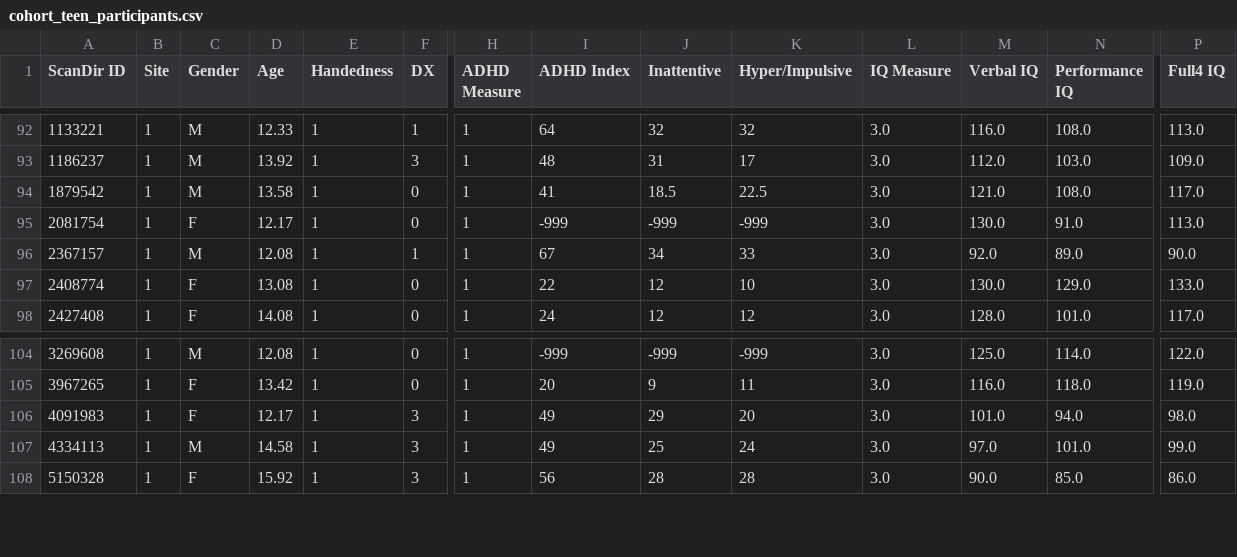
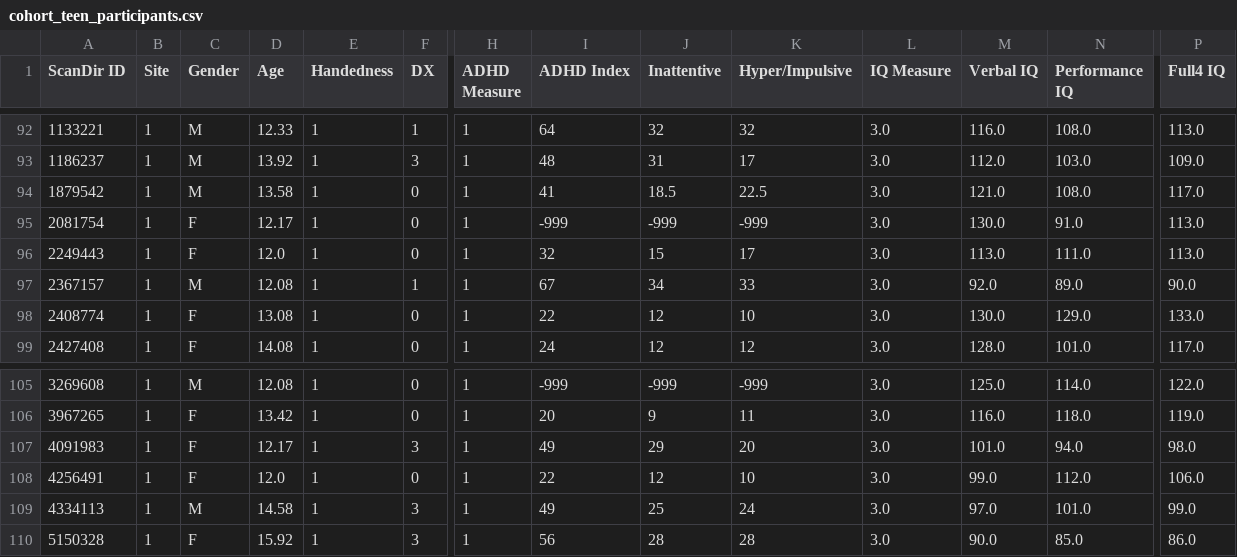
Before and after one commit to Amissum/ADHD_connectome_biomarkers_transfer_research, a CSV file: ADHD200/cohort_teen_participants.csv, drawn as a sheet; only a part is shown, gaps mark what is left out; rows hold the shown columns only; the diff names each change by its address in the sheet, - before the commit and + after, or states it on an @@ line.

Commit message:
Added children age cohort. Also added .yml constants file to use between Notebooks. Updated primary analysis and sorting scripts properly.

```diff
--- a/ADHD200/cohort_teen_participants.csv
+++ b/ADHD200/cohort_teen_participants.csv
+row 96: 2249443 | 1 | F | 12.0 | 1 | 0 | 1 | 32 | 15 | 17 | 3.0 | 113.0 | 111.0 | 113.0
+row 108: 4256491 | 1 | F | 12.0 | 1 | 0 | 1 | 22 | 12 | 10 | 3.0 | 99.0 | 112.0 | 106.0
```
Also changed, not shown: 4 other files.
